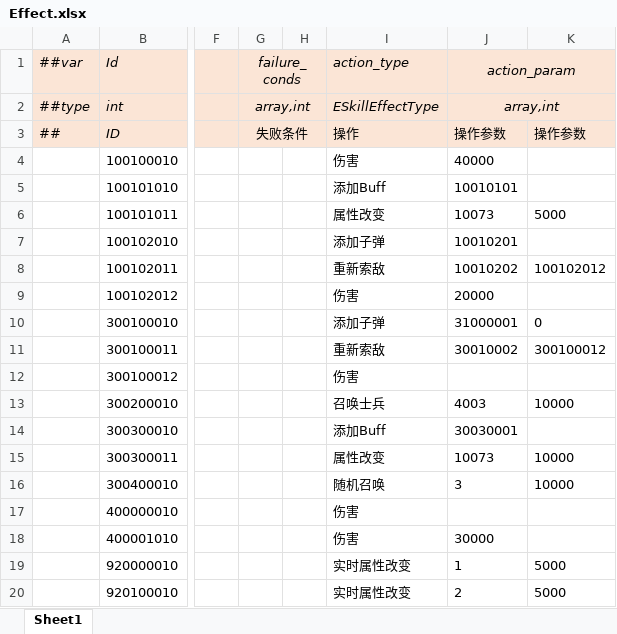
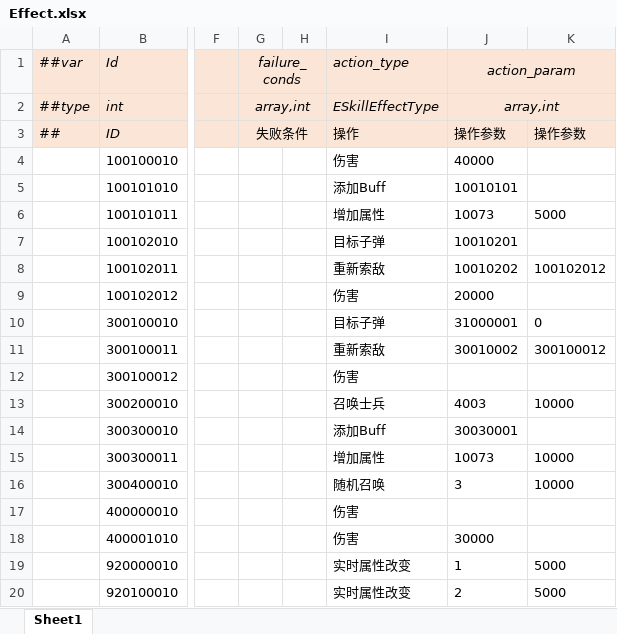
Before and after one commit to alsostone/com.stone.et8, an Excel workbook: Unity/Assets/Config/Excel/Datas/Skill/Effect.xlsx, sheet Sheet1, drawn as a sheet; only a part is shown, gaps mark what is left out; values as stored, in another font and other column widths than the file's, no borders; the diff names each change by its address in the sheet, - before the commit and + after, or states it on an @@ line.

```diff
--- a/Unity/Assets/Config/Excel/Datas/Skill/Effect.xlsx (sheet Sheet1)
+++ b/Unity/Assets/Config/Excel/Datas/Skill/Effect.xlsx (sheet Sheet1)
-I6 (action_type): 属性改变
+I6 (action_type): 增加属性
-I7 (action_type): 添加子弹
+I7 (action_type): 目标子弹
-I10 (action_type): 添加子弹
+I10 (action_type): 目标子弹
-I15 (action_type): 属性改变
+I15 (action_type): 增加属性
```
Also changed, not shown: Unity/Assets/Config/Excel/Datas/__enums__.xlsx, 46 other files.
